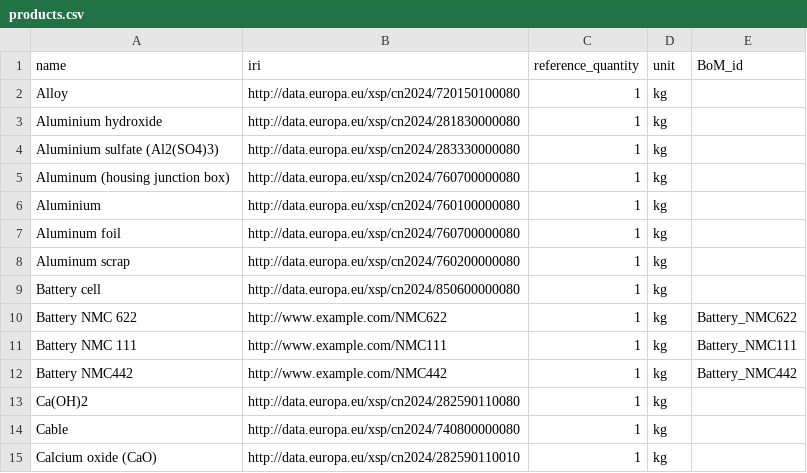
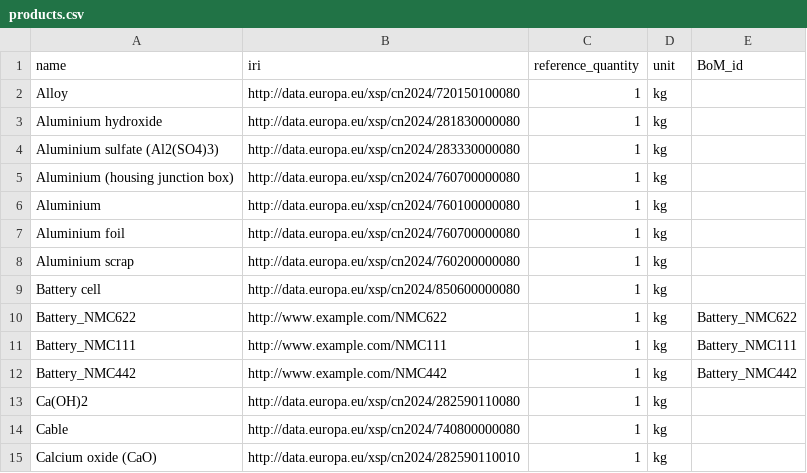
Before and after one commit to samanehfayyaz/batterway, a CSV file: data/data_for_test/products.csv, drawn as a sheet; only a part is shown.

Commit message:
fixed BoM & products and deleted examples

```diff
--- a/data/data_for_test/products.csv
+++ b/data/data_for_test/products.csv
@@ -4,10 +4,10 @@ Aluminium hydroxide;http://data.europa.eu/xsp/cn2024/281830000080;1;kg;
 Aluminium sulfate (Al2(SO4)3);http://data.europa.eu/xsp/cn2024/283330000080;1;kg;
-Aluminum (housing junction box);http://data.europa.eu/xsp/cn2024/760700000080;1;kg;
+Aluminium (housing junction box);http://data.europa.eu/xsp/cn2024/760700000080;1;kg;
 Aluminium;http://data.europa.eu/xsp/cn2024/760100000080;1;kg;
-Aluminum foil;http://data.europa.eu/xsp/cn2024/760700000080;1;kg;
-Aluminum scrap;http://data.europa.eu/xsp/cn2024/760200000080;1;kg;
+Aluminium foil;http://data.europa.eu/xsp/cn2024/760700000080;1;kg;
+Aluminium scrap;http://data.europa.eu/xsp/cn2024/760200000080;1;kg;
 Battery cell;http://data.europa.eu/xsp/cn2024/850600000080;1;kg;
-Battery NMC 622;http://www.example.com/NMC622;1;kg;Battery_NMC622
-Battery NMC 111;http://www.example.com/NMC111;1;kg;Battery_NMC111
-Battery NMC442;http://www.example.com/NMC442;1;kg;Battery_NMC442
+Battery_NMC622;http://www.example.com/NMC622;1;kg;Battery_NMC622
+Battery_NMC111;http://www.example.com/NMC111;1;kg;Battery_NMC111
+Battery_NMC442;http://www.example.com/NMC442;1;kg;Battery_NMC442
 Ca(OH)2;http://data.europa.eu/xsp/cn2024/282590110080;1;kg;
```
